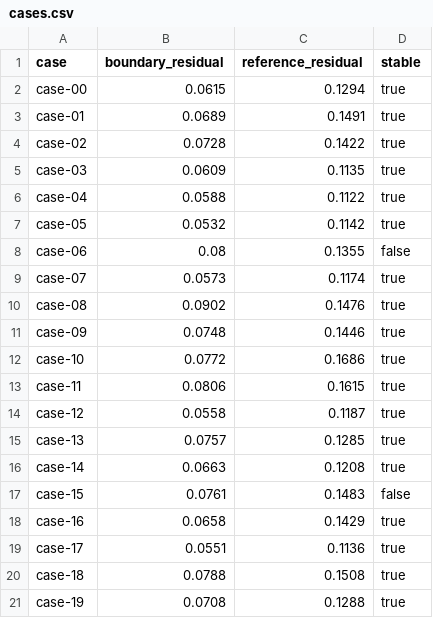
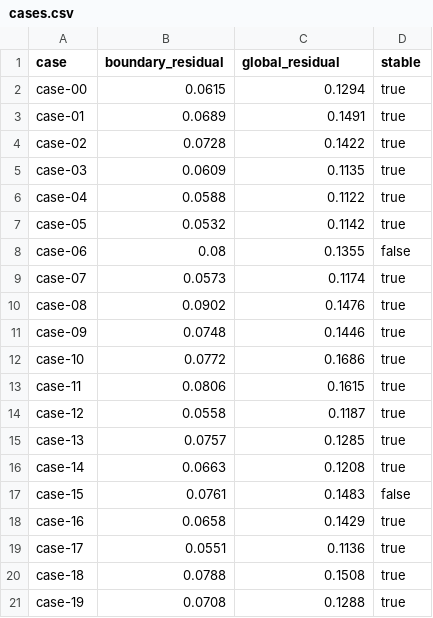
Before and after one commit to DoeringChristian/dotfiles, a CSV file: common/.agents/skills/standalone-research-project/assets/reports/direction/assets/cases.csv, drawn as a sheet.

Commit message:
improved agent

```diff
--- a/common/.agents/skills/standalone-research-project/assets/reports/direction/assets/cases.csv
+++ b/common/.agents/skills/standalone-research-project/assets/reports/direction/assets/cases.csv
@@ -1,2 +1,2 @@
-case,boundary_residual,reference_residual,stable
+case,boundary_residual,global_residual,stable
 case-00,0.0615,0.1294,true
```
Also changed, not shown: 16 other files.
